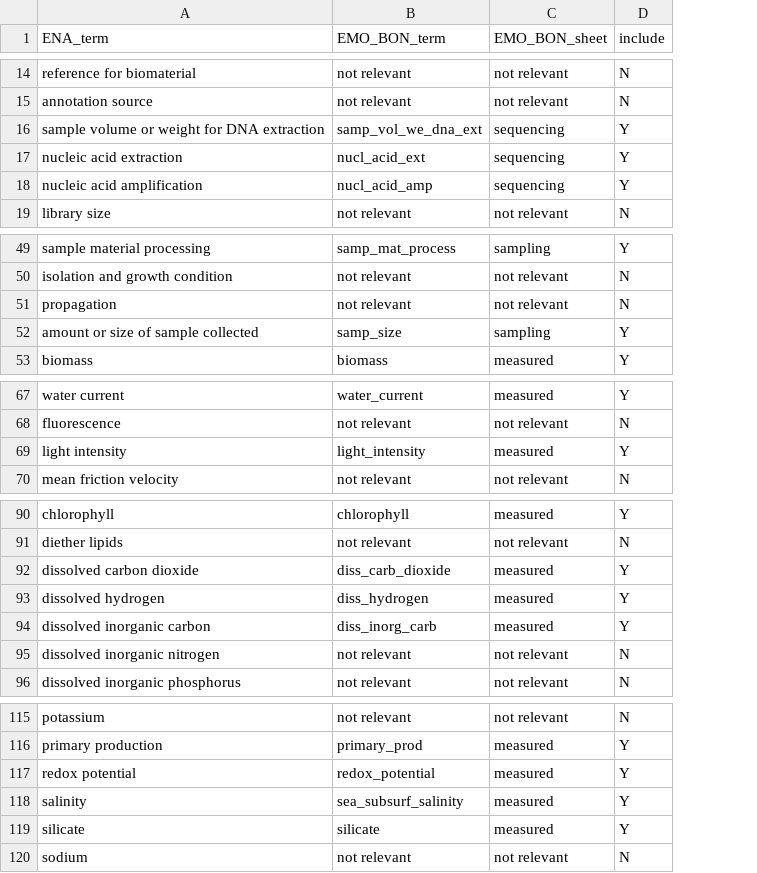
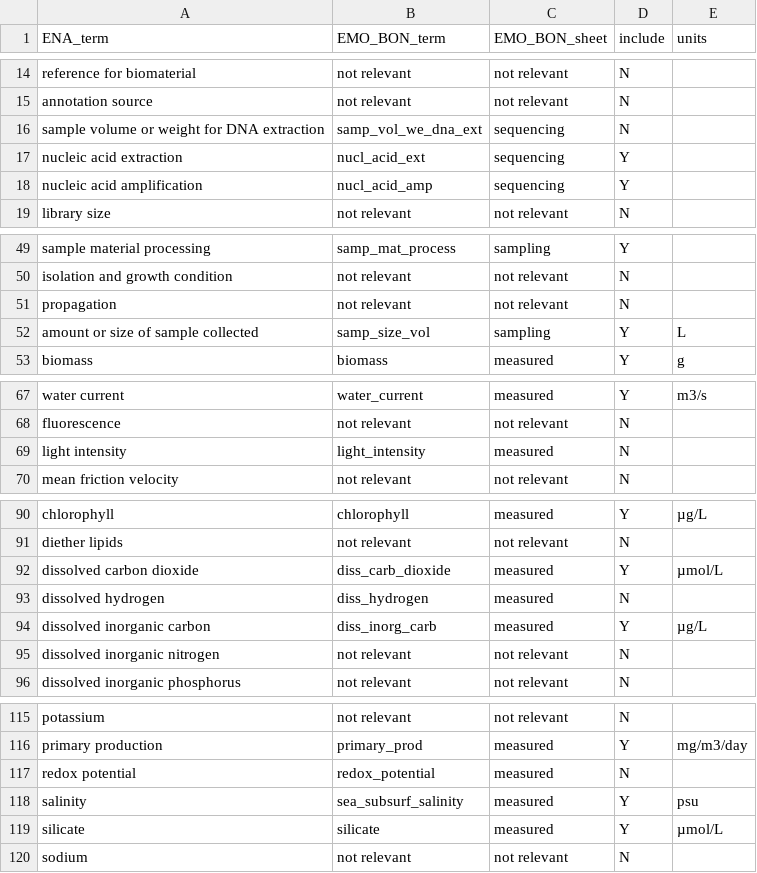
Before and after one commit to emo-bon/sequencing-profile, a CSV file: checklist-translations/ERC000024.csv, drawn as a sheet; only a part is shown, gaps mark what is left out; the diff covers the shown part only; the diff names each change by its address in the sheet, - before the commit and + after, or states it on an @@ line.

Commit message:
added column units

```diff
--- a/checklist-translations/ERC000024.csv
+++ b/checklist-translations/ERC000024.csv
+column E (units), rows 52-53: L | g; row 67: m3/s; rows 90-94: µg/L |  | µmol/L |  | µg/L; rows 116-119: mg/m3/day |  | psu | µmol/L
-D16 (include): Y
+D16 (include): N
-B52 (EMO_BON_term): samp_size
+B52 (EMO_BON_term): samp_size_vol
-D69 (include): Y
+D69 (include): N
-D93 (include): Y
+D93 (include): N
-D117 (include): Y
+D117 (include): N
```
Also changed, not shown: 11 edited cells elsewhere in this file, checklist-translations/ERC000021.csv.
